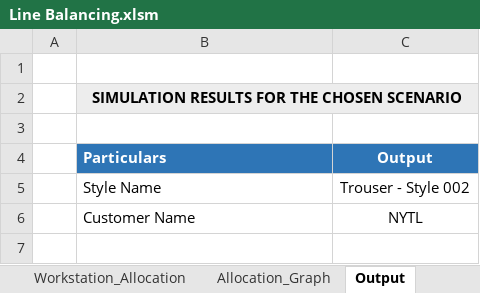
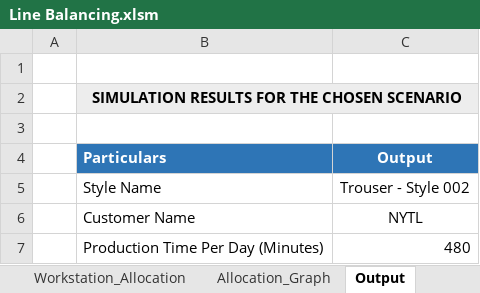
Before and after one commit to KarthikKuram/Sewing-Line-Simulation, an Excel workbook: Line Balancing.xlsm, sheet Output, drawn as a sheet; values as stored, in another font and other column widths than the file's, no borders; the diff names each change by its address in the sheet, - before the commit and + after, or states it on an @@ line.

```diff
--- a/Line Balancing.xlsm (sheet Output)
+++ b/Line Balancing.xlsm (sheet Output)
+row 7:  | Production Time Per Day (Minutes) | 480
```
Also changed, not shown: 1 other file.
